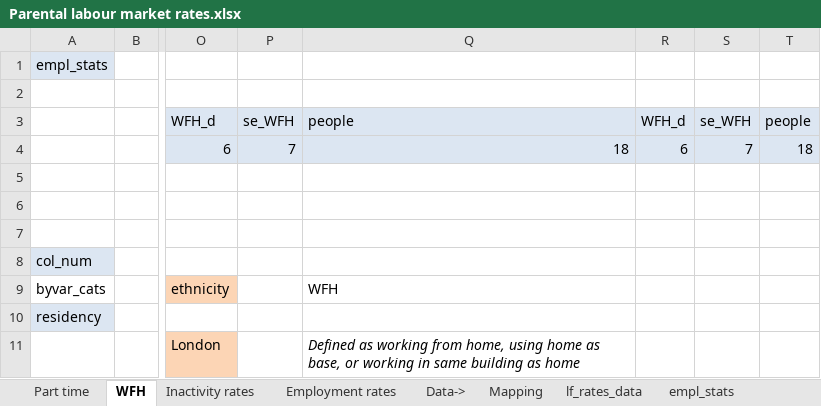
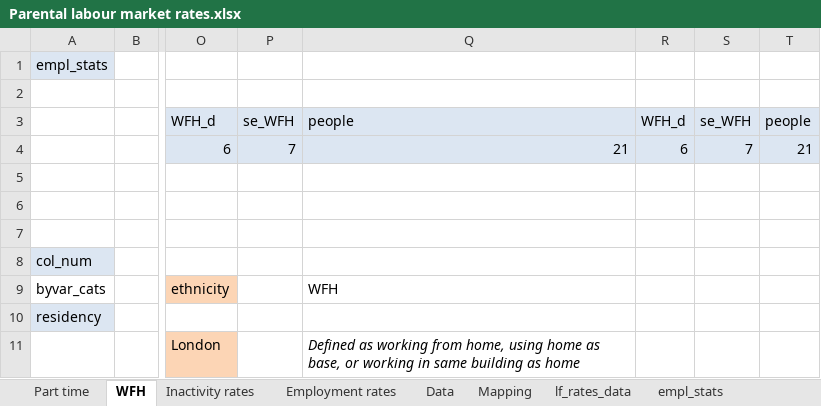
Before and after one commit to ammar-gla/childcare, an Excel workbook: OUTPUT/DATA/Parental labour market rates.xlsx, sheet WFH, drawn as a sheet; only a part is shown, gaps mark what is left out; values as stored, in another font and other column widths than the file's, no borders; conditional formats not drawn; the diff names each change by its address in the sheet, - before the commit and + after, or states it on an @@ line.

```diff
--- a/OUTPUT/DATA/Parental labour market rates.xlsx (sheet WFH)
+++ b/OUTPUT/DATA/Parental labour market rates.xlsx (sheet WFH)
-sheet tab: Data->
+sheet tab: Data
-Q4: 18
+Q4: 21
-T4: 18
+T4: 21
```
Also changed, not shown: sheet lf_rates_data, sheet empl_stats, sheet Employment rates, sheet Inactivity rates, sheet Part time, sheet Mapping, OUTPUT/DATA/Regression output 2022.xlsx, OUTPUT/DATA/Regression output REGIONS 2022.xlsx, 3 other files.
